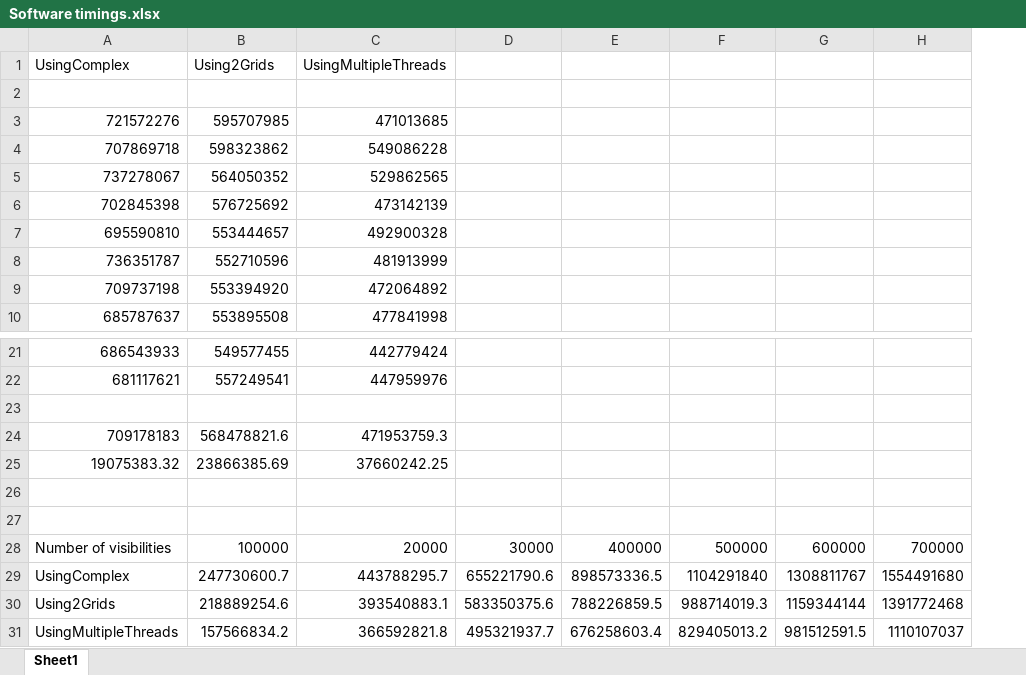
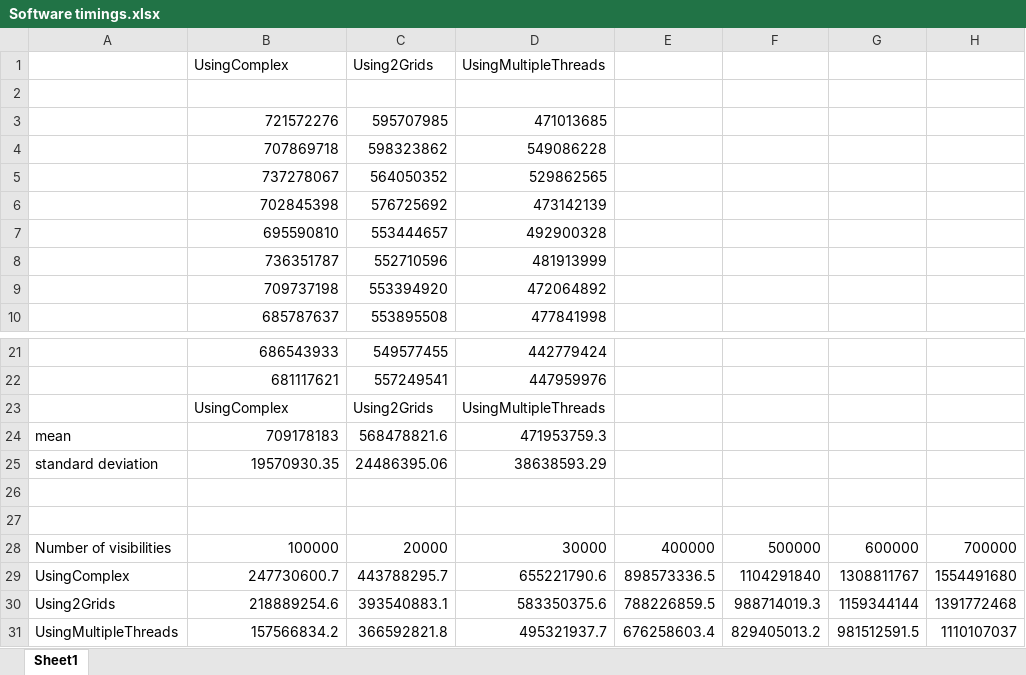
Before and after one commit to BobbieWare/ResearchProject, an Excel workbook: Software timings.xlsx, sheet Sheet1, drawn as a sheet; only a part is shown, gaps mark what is left out; values as stored, in another font and other column widths than the file's, no borders; charts and pictures not drawn; removed rows and columns are numbered as before the commit, all else as after; rows hold the shown columns only; the diff names each change by its address in the sheet, - before the commit and + after, or states it on an @@ line.

```diff
--- a/Software timings.xlsx (sheet Sheet1)
+++ b/Software timings.xlsx (sheet Sheet1)
+column A, row 24: mean; rows 28-31: Number of visibilities | UsingComplex | Using2Grids | UsingMultipleThreads
-column D, rows 28-31: 30000 | 655221790.6 | 583350375.6 | 495321937.7
-row 23: (empty)
+row 23:  | UsingComplex | Using2Grids | UsingMultipleThreads
-row 25: 19075383.32 | 23866385.69 | 37660242.25
+row 25: standard deviation | 19570930.35 | 24486395.06 | 38638593.29
-B28 (UsingComplex): Number of visibilities
+B28 (UsingComplex): 100000
-C28 (Using2Grids): 100000
+C28 (Using2Grids): 20000
-D28 (UsingMultipleThreads): 20000
+D28 (UsingMultipleThreads): 30000
-B29 (UsingComplex): UsingComplex
+B29 (UsingComplex): 247730600.7
-C29 (Using2Grids): 247730600.7
+C29 (Using2Grids): 443788295.7
-D29 (UsingMultipleThreads): 443788295.7
+D29 (UsingMultipleThreads): 655221790.6
-B30 (UsingComplex): Using2Grids
+B30 (UsingComplex): 218889254.6
-C30 (Using2Grids): 218889254.6
+C30 (Using2Grids): 393540883.1
-D30 (UsingMultipleThreads): 393540883.1
+D30 (UsingMultipleThreads): 583350375.6
-B31 (UsingComplex): UsingMultipleThreads
+B31 (UsingComplex): 157566834.2
-C31 (Using2Grids): 157566834.2
+C31 (Using2Grids): 366592821.8
-D31 (UsingMultipleThreads): 366592821.8
+D31 (UsingMultipleThreads): 495321937.7
```
Also changed, not shown: formulas that keep their value, charts or pictures, 21 other files.
